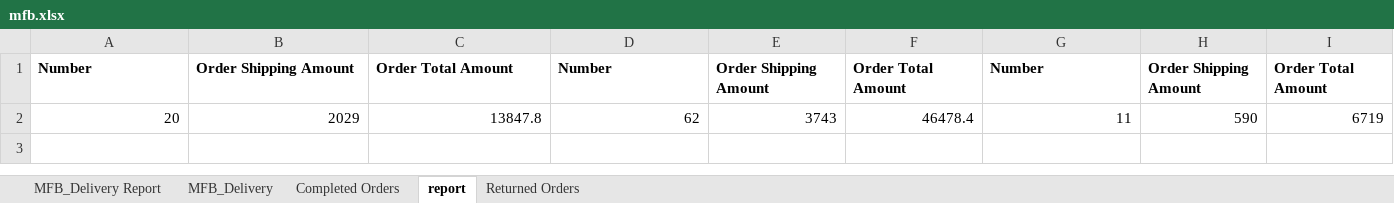
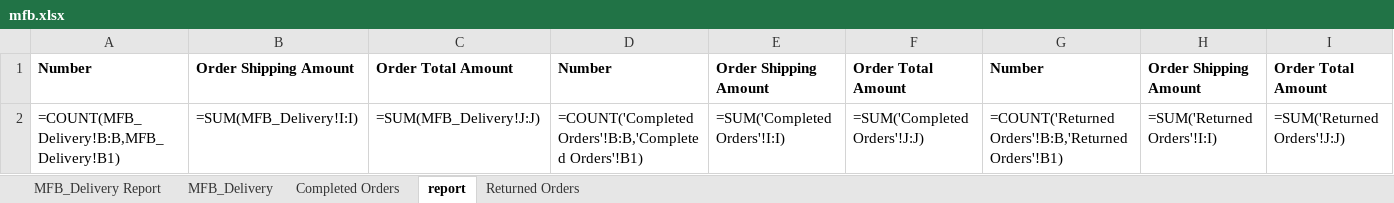
Before and after one commit to Maged2344/myfitnessbag, an Excel workbook: july2025/10-7-2025/mfb.xlsx, sheet report, drawn as a sheet; values as stored, in another font and other column widths than the file's, no borders; formulas without a stored value are shown as written; removed rows and columns are numbered as before the commit, all else as after; the diff names each change by its address in the sheet, - before the commit and + after, or states it on an @@ line.

```diff
--- a/july2025/10-7-2025/mfb.xlsx (sheet report)
+++ b/july2025/10-7-2025/mfb.xlsx (sheet report)
-row 2: 20 | 2029 | 13847.8 | 62 | 3743 | 46478.4 | 11 | 590 | 6719
+row 2: =COUNT(MFB_Delivery!B:B,MFB_Delivery!B1) | =SUM(MFB_Delivery!I:I) | =SUM(MFB_Delivery!J:J) | =COUNT('Completed Orders'!B:B,'Completed Orders'!B1) | =SUM('Completed Orders'!I:I) | =SUM('Completed Orders'!J:J) | =COUNT('Returned Orders'!B:B,'Returned Orders'!B1) | =SUM('Returned Orders'!I:I) | =SUM('Returned Orders'!J:J)
```
Also changed, not shown: july2025/10-7-2025/bosta-completed.xlsx, july2025/Cash cycle.xlsx, 54 other files.
